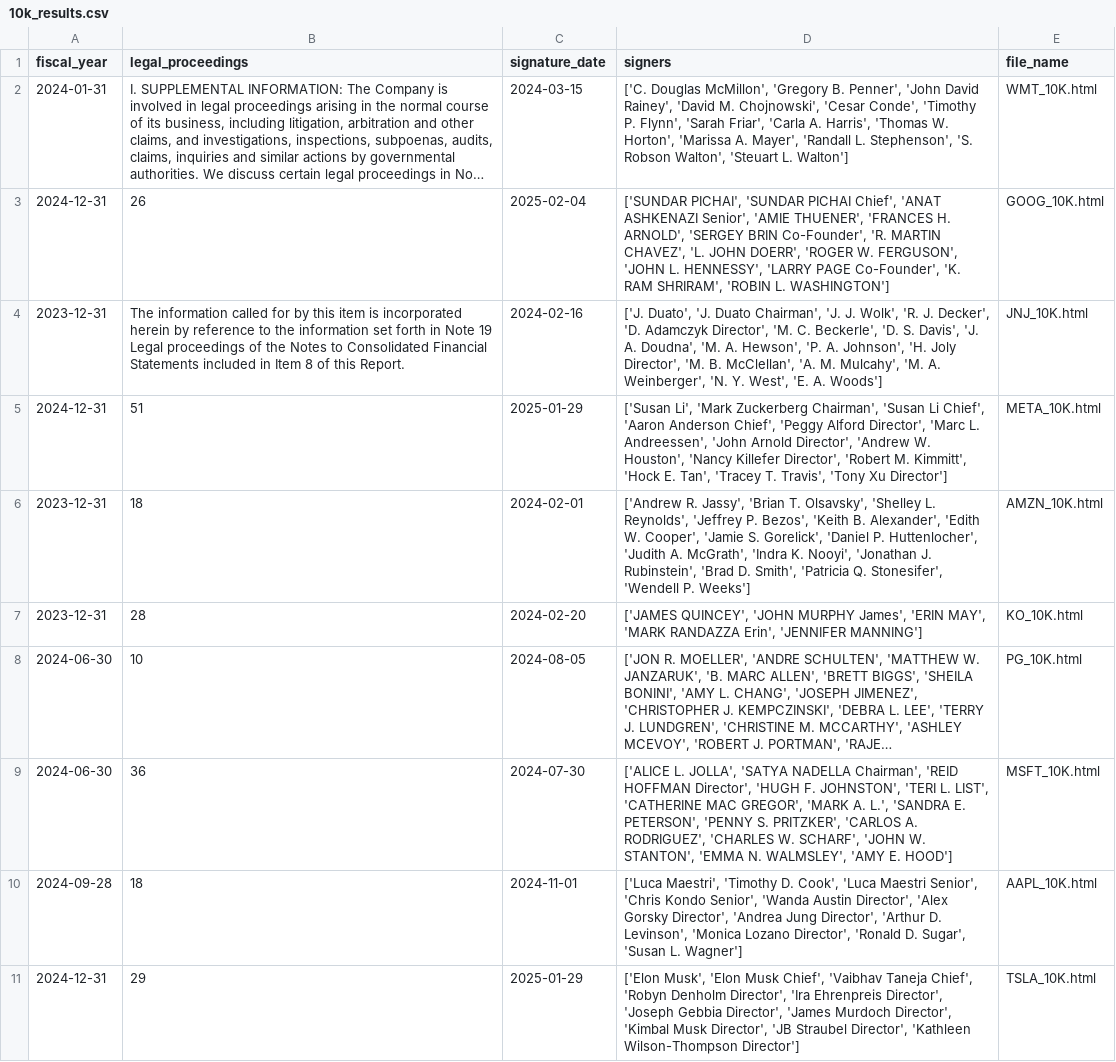
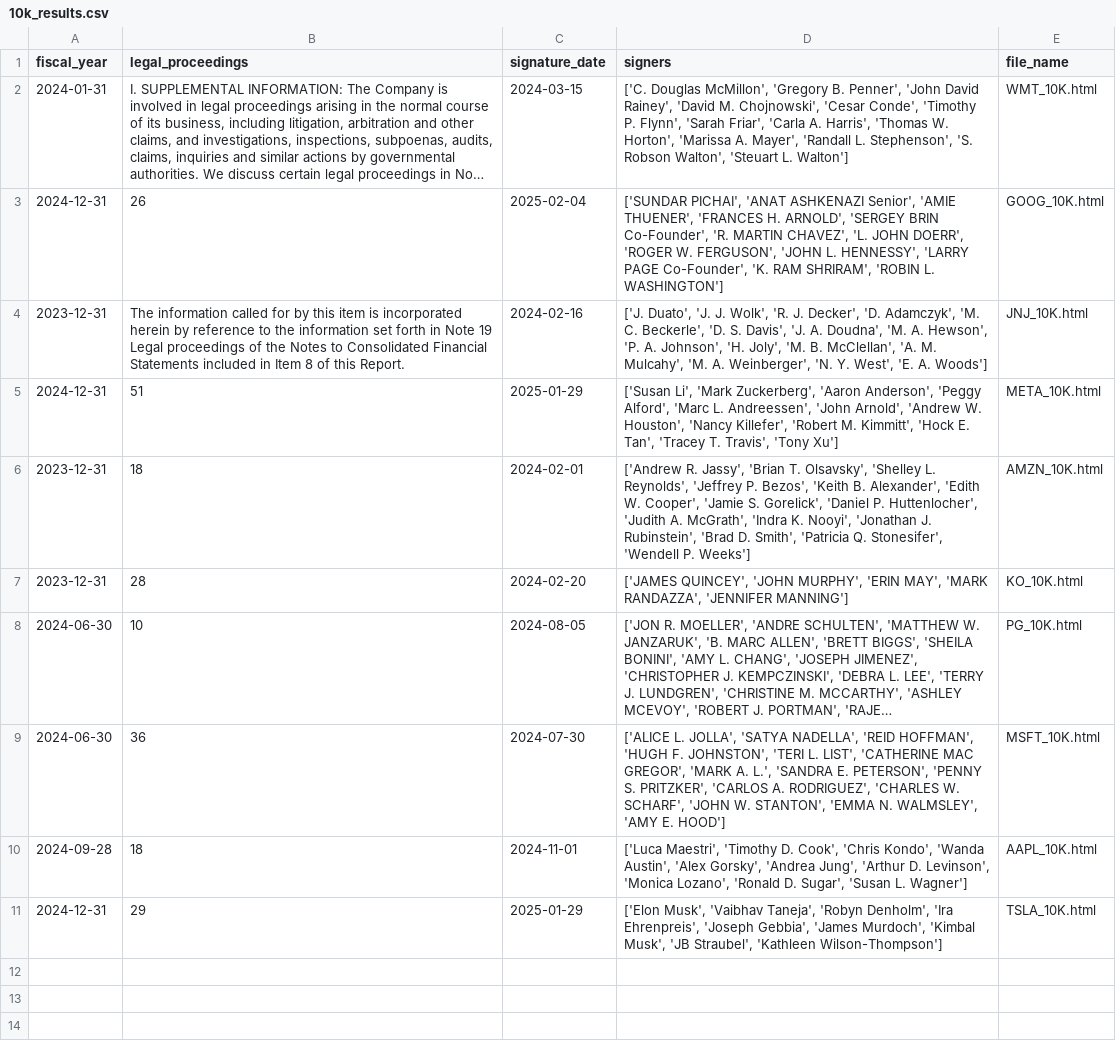
Before and after one commit to TheGreatCorrine/Python_Collection, a CSV file: A1/10-k html files/10k_results.csv, drawn as a sheet; long unchanged cells end in …; the diff names each change by its address in the sheet, - before the commit and + after, or states it on an @@ line.

```diff
--- a/A1/10-k html files/10k_results.csv
+++ b/A1/10-k html files/10k_results.csv
-D3 (signers): ['SUNDAR PICHAI', 'SUNDAR PICHAI Chief', 'ANAT ASHKENAZI…
+D3 (signers): ['SUNDAR PICHAI', 'ANAT ASHKENAZI…
-D4 (signers): …Duato', 'J. Duato Chairman', 'J. J. Wolk', 'R. J. Decker', 'D. Adamczyk Director', 'M. C. Beckerle', 'D. S. Davis', 'J. A. Doudna', 'M. A. Hewson', 'P. A. Johnson', 'H. Joly Director', 'M. B.…
+D4 (signers): …Duato', 'J. J. Wolk', 'R. J. Decker', 'D. Adamczyk', 'M. C. Beckerle', 'D. S. Davis', 'J. A. Doudna', 'M. A. Hewson', 'P. A. Johnson', 'H. Joly', 'M. B.…
-D5 (signers): …Li', 'Mark Zuckerberg Chairman', 'Susan Li Chief', 'Aaron Anderson Chief', 'Peggy Alford Director', 'Marc L. Andreessen', 'John Arnold Director', 'Andrew W. Houston', 'Nancy Killefer Director', 'Robert M. Kimmitt', 'Hock E. Tan', 'Tracey T. Travis', 'Tony Xu Director']
+D5 (signers): …Li', 'Mark Zuckerberg', 'Aaron Anderson', 'Peggy Alford', 'Marc L. Andreessen', 'John Arnold', 'Andrew W. Houston', 'Nancy Killefer', 'Robert M. Kimmitt', 'Hock E. Tan', 'Tracey T. Travis', 'Tony Xu']
-D7 (signers): …QUINCEY', 'JOHN MURPHY James', 'ERIN MAY', 'MARK RANDAZZA Erin', 'JENNIFER MANNING']
+D7 (signers): …QUINCEY', 'JOHN MURPHY', 'ERIN MAY', 'MARK RANDAZZA', 'JENNIFER MANNING']
-D9 (signers): …JOLLA', 'SATYA NADELLA Chairman', 'REID HOFFMAN Director', 'HUGH F.…
+D9 (signers): …JOLLA', 'SATYA NADELLA', 'REID HOFFMAN', 'HUGH F.…
-D10 (signers): …D. Cook', 'Luca Maestri Senior', 'Chris Kondo Senior', 'Wanda Austin Director', 'Alex Gorsky Director', 'Andrea Jung Director', 'Arthur D. Levinson', 'Monica Lozano Director', 'Ronald D.…
+D10 (signers): …D. Cook', 'Chris Kondo', 'Wanda Austin', 'Alex Gorsky', 'Andrea Jung', 'Arthur D. Levinson', 'Monica Lozano', 'Ronald D.…
-D11 (signers): ['Elon Musk', 'Elon Musk Chief', 'Vaibhav Taneja Chief', 'Robyn Denholm Director', 'Ira Ehrenpreis Director', 'Joseph Gebbia Director', 'James Murdoch Director', 'Kimbal Musk Director', 'JB Straubel Director', 'Kathleen Wilson-Thompson Director']
+D11 (signers): ['Elon Musk', 'Vaibhav Taneja', 'Robyn Denholm', 'Ira Ehrenpreis', 'Joseph Gebbia', 'James Murdoch', 'Kimbal Musk', 'JB Straubel', 'Kathleen Wilson-Thompson']
```
Also changed, not shown: 2 other files.
